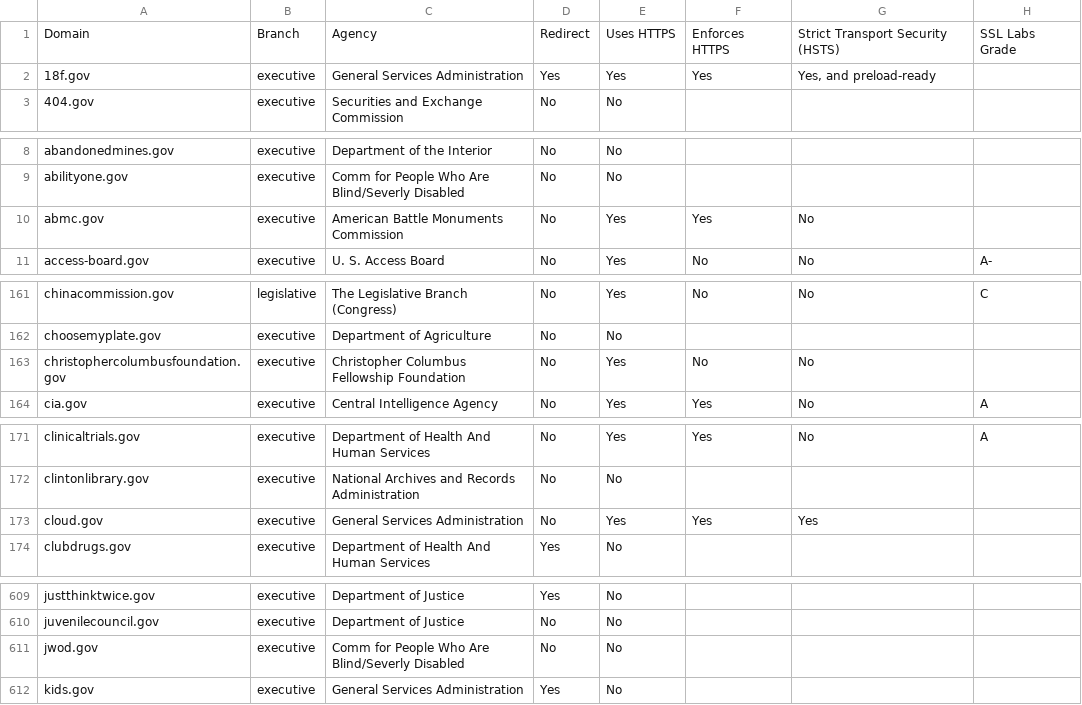
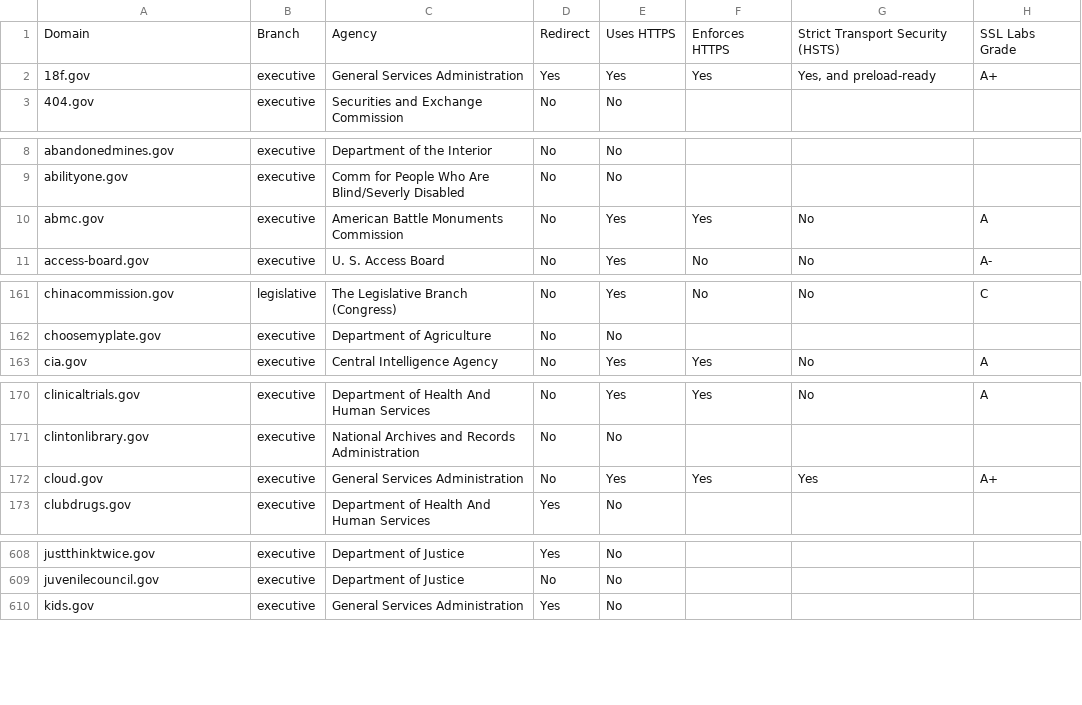
Before and after one commit to 18F/pulse, a CSV file: static/data/tables/https/https-domains.csv, drawn as a sheet; only a part is shown, gaps mark what is left out; the diff covers the shown part only.

Commit message:
processed data for 2015-11-06, for 2015-11-03 federal domain data

```diff
--- a/static/data/tables/https/https-domains.csv
+++ b/static/data/tables/https/https-domains.csv
@@ -1,3 +1,3 @@
 Domain,Branch,Agency,Redirect,Uses HTTPS,Enforces HTTPS,Strict Transport Security (HSTS),SSL Labs Grade
-18f.gov,executive,General Services Administration,Yes,Yes,Yes,"Yes, and preload-ready",
+18f.gov,executive,General Services Administration,Yes,Yes,Yes,"Yes, and preload-ready",A+
 404.gov,executive,Securities and Exchange Commission,No,No,,,
@@ -9,3 +9,3 @@ abandonedmines.gov,executive,Department of the Interior,No,No,,,
 abilityone.gov,executive,Comm for People Who Are Blind/Severly Disabled,No,No,,,
-abmc.gov,executive,American Battle Monuments Commission,No,Yes,Yes,No,
+abmc.gov,executive,American Battle Monuments Commission,No,Yes,Yes,No,A
 access-board.gov,executive,U. S. Access Board,No,Yes,No,No,A-
@@ -162,3 +162,2 @@ chinacommission.gov,legislative,The Legislative Branch (Congress),No,Yes,No,No,C
 choosemyplate.gov,executive,Department of Agriculture,No,No,,,
-christophercolumbusfoundation.gov,executive,Christopher Columbus Fellowship Foundation,No,Yes,No,No,
 cia.gov,executive,Central Intelligence Agency,No,Yes,Yes,No,A
@@ -172,3 +171,3 @@ clinicaltrials.gov,executive,Department of Health And Human Services,No,Yes,Yes,
 clintonlibrary.gov,executive,National Archives and Records Administration,No,No,,,
-cloud.gov,executive,General Services Administration,No,Yes,Yes,Yes,
+cloud.gov,executive,General Services Administration,No,Yes,Yes,Yes,A+
 clubdrugs.gov,executive,Department of Health And Human Services,Yes,No,,,
@@ -610,3 +609,2 @@ justthinktwice.gov,executive,Department of Justice,Yes,No,,,
 juvenilecouncil.gov,executive,Department of Justice,No,No,,,
-jwod.gov,executive,Comm for People Who Are Blind/Severly Disabled,No,No,,,
 kids.gov,executive,General Services Administration,Yes,No,,,
```
Also changed, not shown: 4 edited cells elsewhere in this file, static/data/tables/analytics/analytics-domains.csv, 7 other files.
